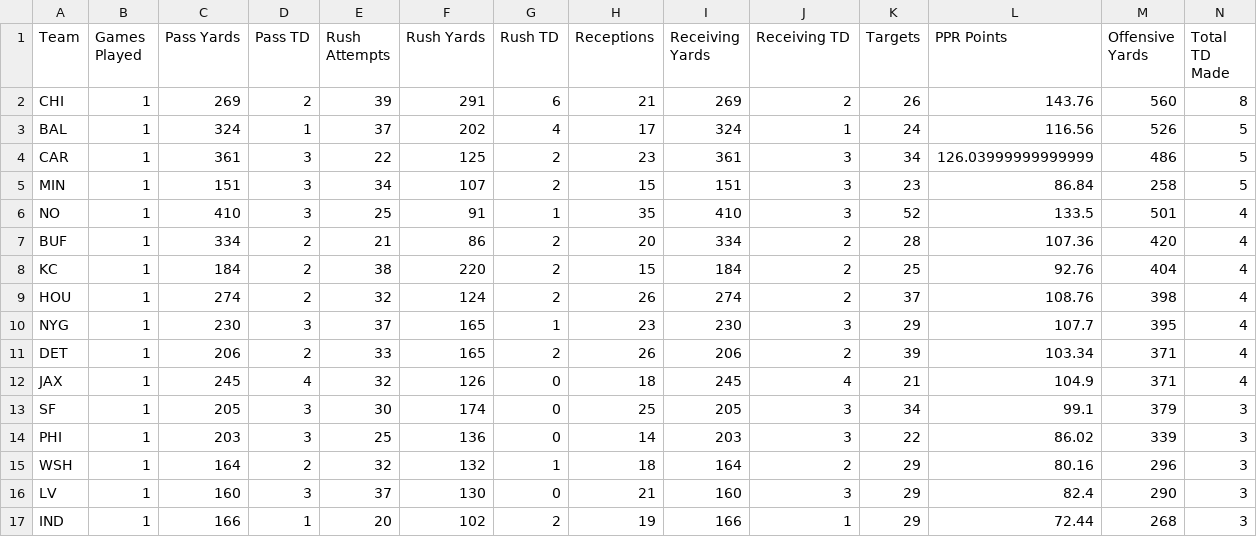
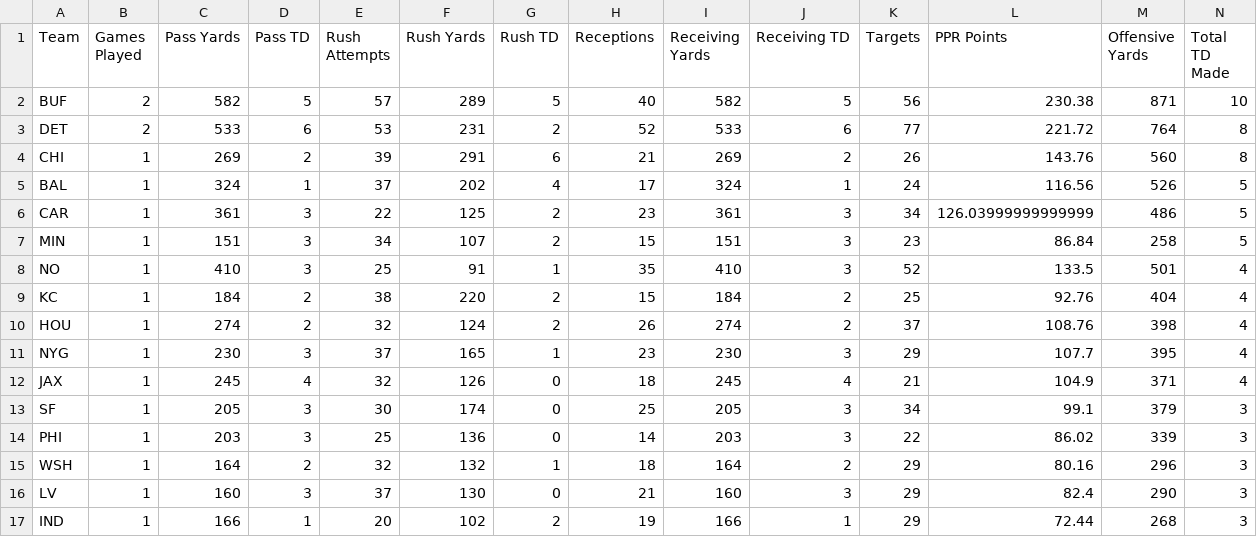
Before and after one commit to HitByOne/nlfdashboard, a CSV file: site/data/nfl_2026_team_summary.csv, drawn as a sheet; only a part is shown; removed rows and columns are numbered as before the commit, all else as after; rows hold the shown columns only; the diff names each change by its address in the sheet, - before the commit and + after, or states it on an @@ line.

```diff
--- a/site/data/nfl_2026_team_summary.csv
+++ b/site/data/nfl_2026_team_summary.csv
+row 2: BUF | 2 | 582 | 5 | 57 | 289 | 5 | 40 | 582 | 5 | 56 | 230.38 | 871 | 10
+row 3: DET | 2 | 533 | 6 | 53 | 231 | 2 | 52 | 533 | 6 | 77 | 221.72 | 764 | 8
-row 7: BUF | 1 | 334 | 2 | 21 | 86 | 2 | 20 | 334 | 2 | 28 | 107.36 | 420 | 4
-row 11: DET | 1 | 206 | 2 | 33 | 165 | 2 | 26 | 206 | 2 | 39 | 103.34 | 371 | 4
```
Also changed, not shown: site/data/nfl_2026_defense_vs_position.csv, site/data/nfl_2026_player_game_stats.csv, 3 other files.
